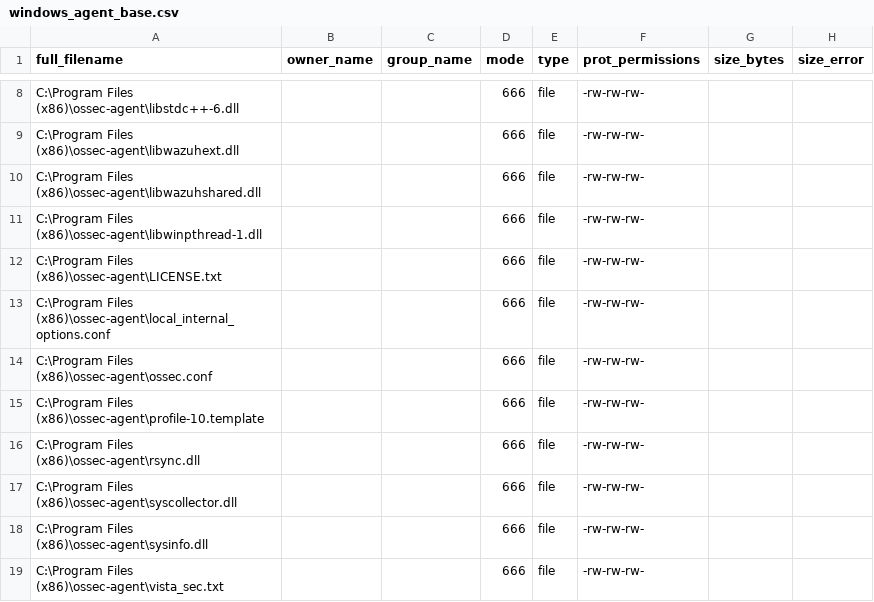
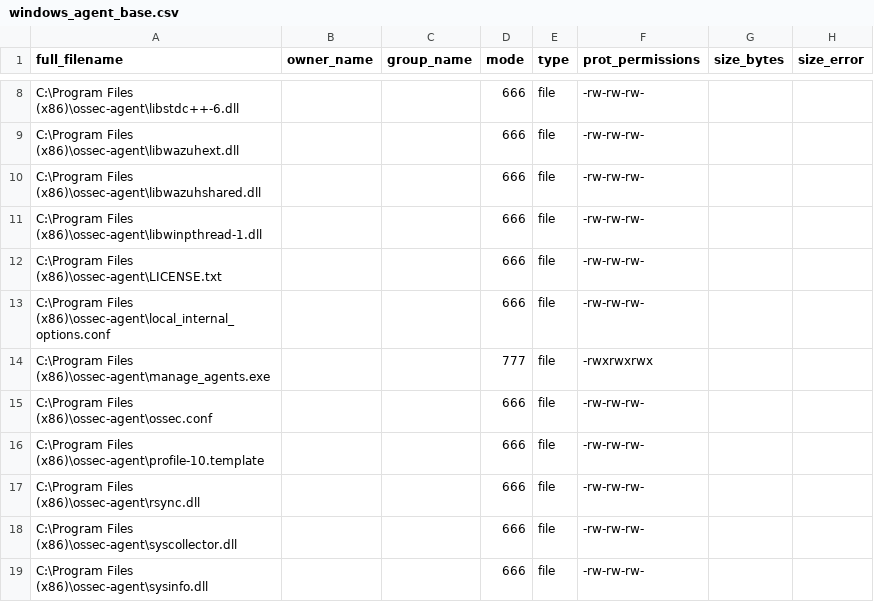
Before and after one commit to wazuh/wazuh, a CSV file: .github/actions/check_files/windows_agent_base.csv, drawn as a sheet; only a part is shown, gaps mark what is left out; the shorter side is filled out with more unchanged rows; the diff names each change by its address in the sheet, - before the commit and + after, or states it on an @@ line.

Commit message:
Revert "Remove `manage_agents` binary"

```diff
--- a/.github/actions/check_files/windows_agent_base.csv
+++ b/.github/actions/check_files/windows_agent_base.csv
+row 14: C:\Program Files (x86)\ossec-agent\manage_agents.exe |  |  | 777 | file | -rwxrwxrwx
```
Also changed, not shown: .github/actions/check_files/deb_linux_agent_amd64.csv, .github/actions/check_files/deb_linux_agent_i386.csv, 34 other files.
